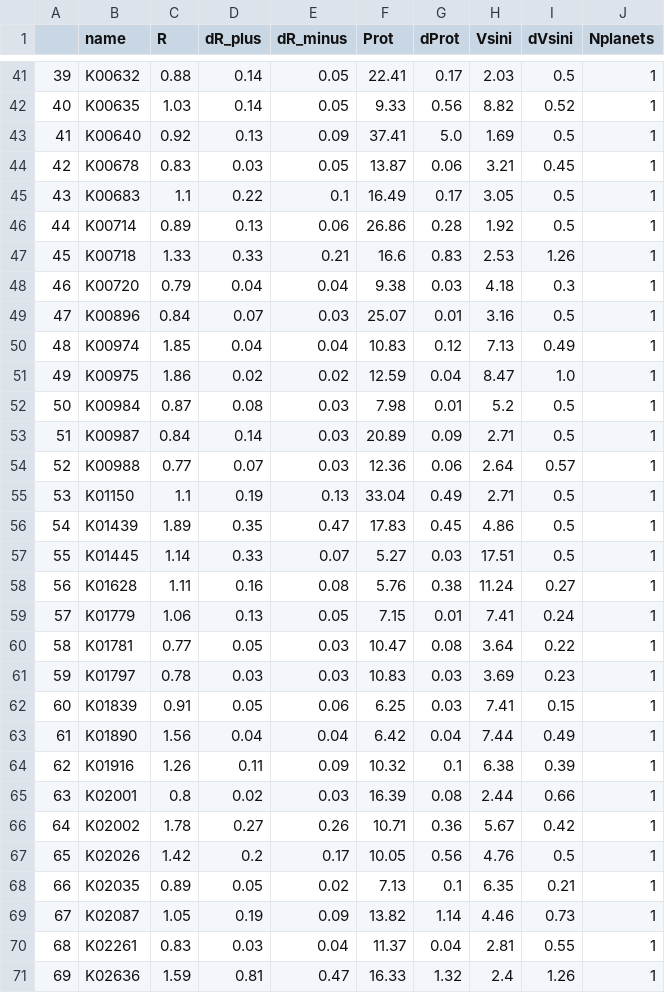
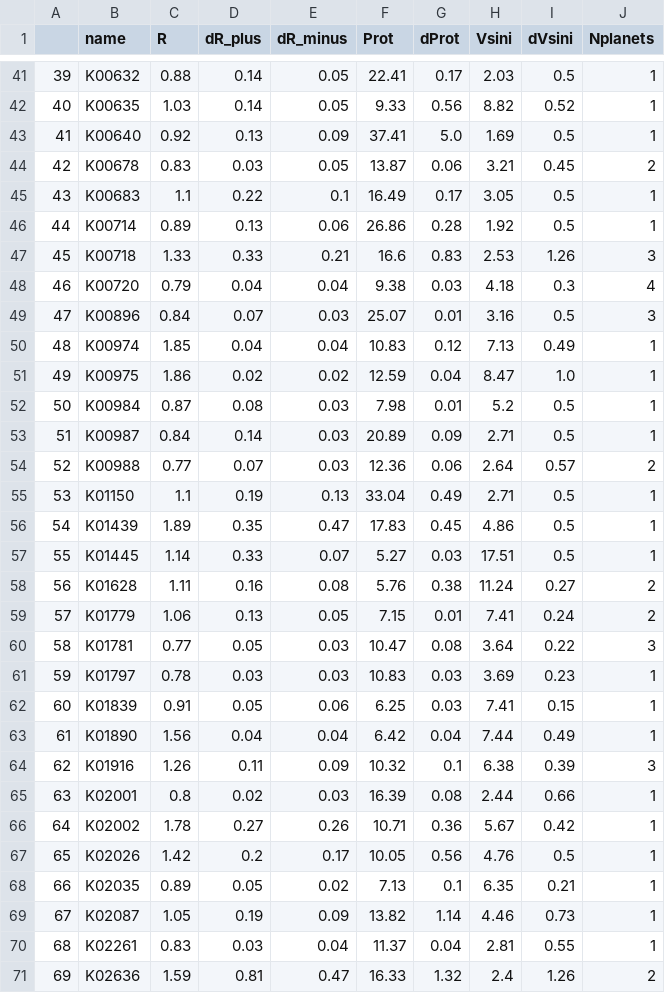
Before and after one commit to djmunoz/obliquity_inference, a CSV file: data/morton2014.csv, drawn as a sheet; only a part is shown, gaps mark what is left out; the diff covers the shown part only.

```diff
--- a/data/morton2014.csv
+++ b/data/morton2014.csv
@@ -43,8 +43,8 @@
 41,K00640 ,0.92,0.13,0.09,37.41,5.0,1.69,0.5,1
-42,K00678 ,0.83,0.03,0.05,13.87,0.06,3.21,0.45,1
+42,K00678 ,0.83,0.03,0.05,13.87,0.06,3.21,0.45,2
 43,K00683 ,1.1,0.22,0.1,16.49,0.17,3.05,0.5,1
 44,K00714 ,0.89,0.13,0.06,26.86,0.28,1.92,0.5,1
-45,K00718 ,1.33,0.33,0.21,16.6,0.83,2.53,1.26,1
-46,K00720 ,0.79,0.04,0.04,9.38,0.03,4.18,0.3,1
-47,K00896 ,0.84,0.07,0.03,25.07,0.01,3.16,0.5,1
+45,K00718 ,1.33,0.33,0.21,16.6,0.83,2.53,1.26,3
+46,K00720 ,0.79,0.04,0.04,9.38,0.03,4.18,0.3,4
+47,K00896 ,0.84,0.07,0.03,25.07,0.01,3.16,0.5,3
 48,K00974 ,1.85,0.04,0.04,10.83,0.12,7.13,0.49,1
@@ -53,3 +53,3 @@
 51,K00987 ,0.84,0.14,0.03,20.89,0.09,2.71,0.5,1
-52,K00988 ,0.77,0.07,0.03,12.36,0.06,2.64,0.57,1
+52,K00988 ,0.77,0.07,0.03,12.36,0.06,2.64,0.57,2
 53,K01150 ,1.1,0.19,0.13,33.04,0.49,2.71,0.5,1
@@ -57,5 +57,5 @@
 55,K01445 ,1.14,0.33,0.07,5.27,0.03,17.51,0.5,1
-56,K01628 ,1.11,0.16,0.08,5.76,0.38,11.24,0.27,1
-57,K01779 ,1.06,0.13,0.05,7.15,0.01,7.41,0.24,1
-58,K01781 ,0.77,0.05,0.03,10.47,0.08,3.64,0.22,1
+56,K01628 ,1.11,0.16,0.08,5.76,0.38,11.24,0.27,2
+57,K01779 ,1.06,0.13,0.05,7.15,0.01,7.41,0.24,2
+58,K01781 ,0.77,0.05,0.03,10.47,0.08,3.64,0.22,3
 59,K01797 ,0.78,0.03,0.03,10.83,0.03,3.69,0.23,1
@@ -63,3 +63,3 @@
 61,K01890 ,1.56,0.04,0.04,6.42,0.04,7.44,0.49,1
-62,K01916 ,1.26,0.11,0.09,10.32,0.1,6.38,0.39,1
+62,K01916 ,1.26,0.11,0.09,10.32,0.1,6.38,0.39,3
 63,K02001 ,0.8,0.02,0.03,16.39,0.08,2.44,0.66,1
@@ -70,2 +70,2 @@
 68,K02261 ,0.83,0.03,0.04,11.37,0.04,2.81,0.55,1
-69,K02636 ,1.59,0.81,0.47,16.33,1.32,2.4,1.26,1
+69,K02636 ,1.59,0.81,0.47,16.33,1.32,2.4,1.26,2
```
Also changed, not shown: 12 edited cells elsewhere in this file.
